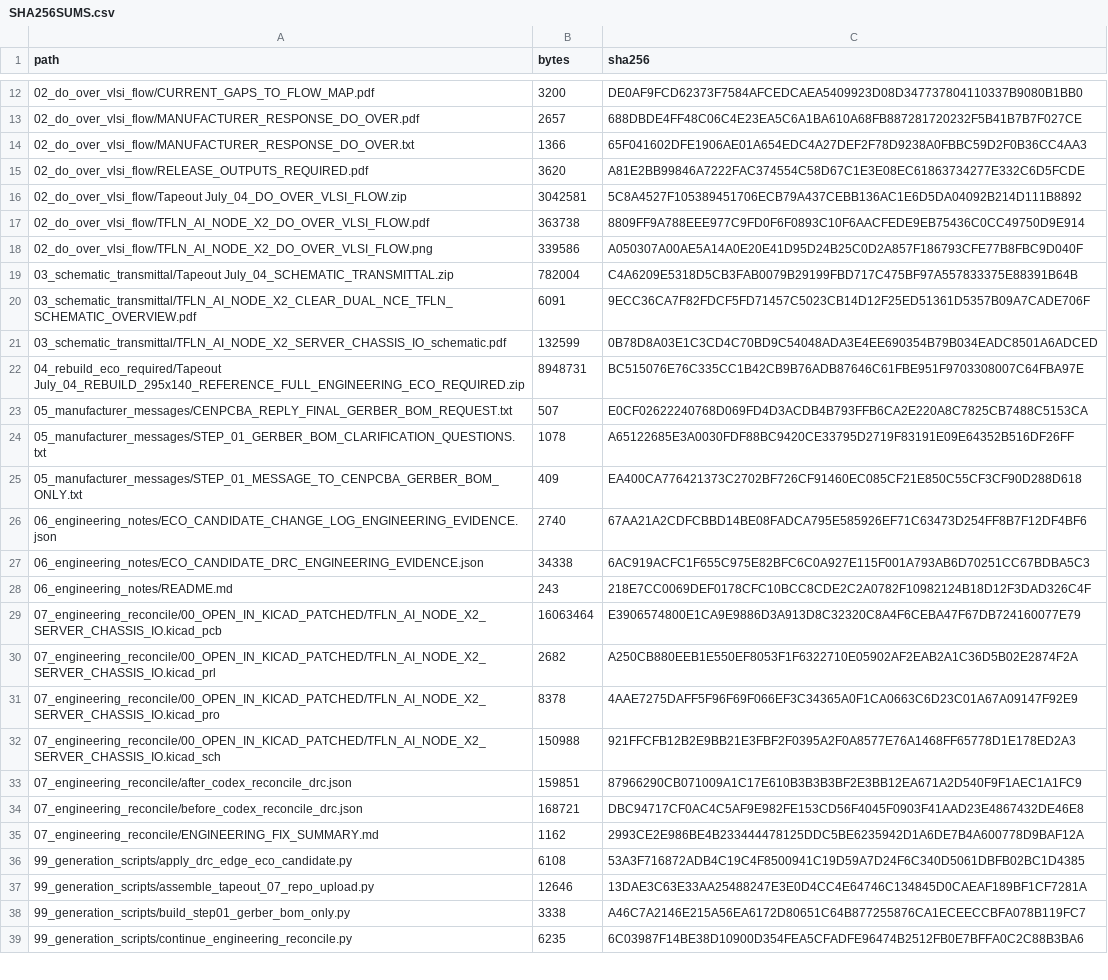
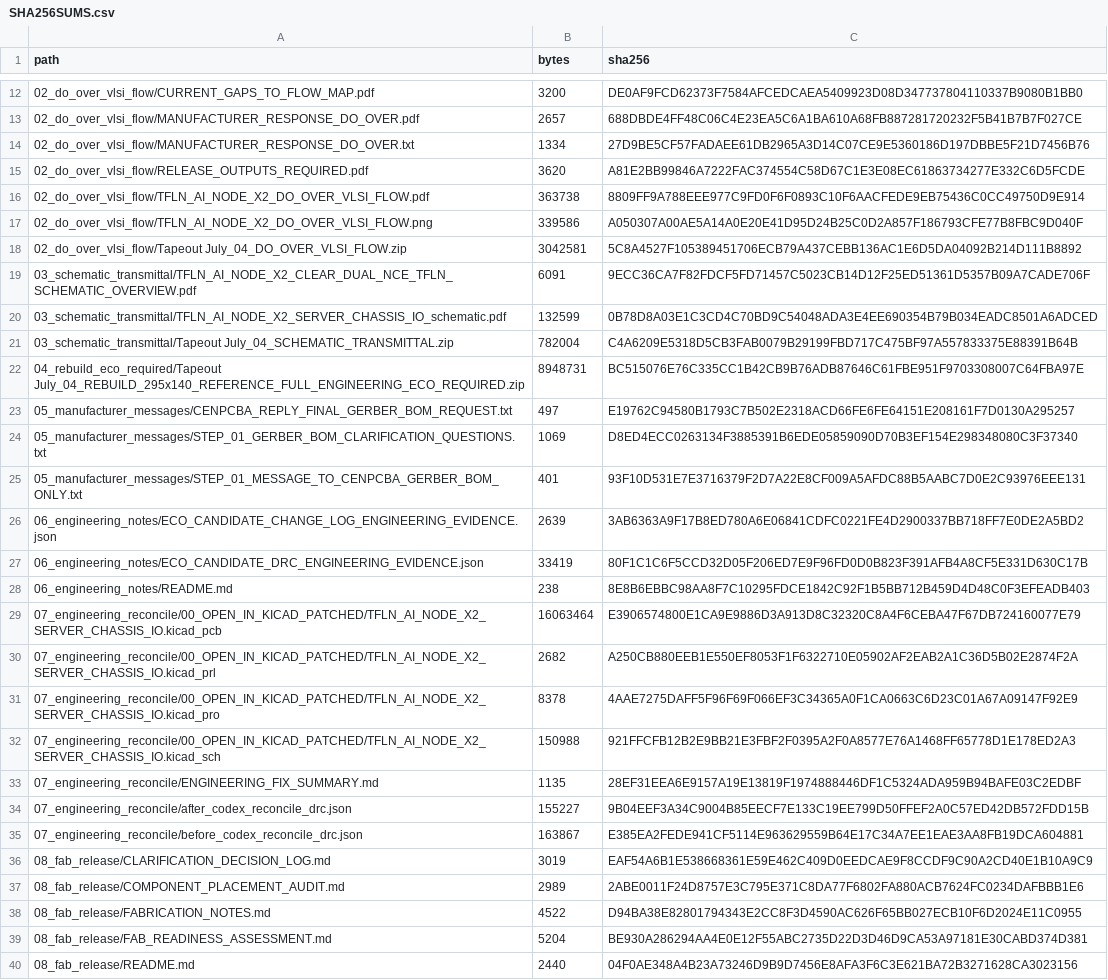
Before and after one commit to Lightiam/tapeout_07, a CSV file: SHA256SUMS.csv, drawn as a sheet; only a part is shown, gaps mark what is left out; the shorter side is filled out with more unchanged rows; the diff covers the shown part only.

```diff
--- a/SHA256SUMS.csv
+++ b/SHA256SUMS.csv
@@ -13,17 +13,17 @@ path,bytes,sha256
 02_do_over_vlsi_flow/MANUFACTURER_RESPONSE_DO_OVER.pdf,2657,688DBDE4FF48C06C4E23EA5C6A1BA610A68FB887281720232F5B41B7B7F027CE
-02_do_over_vlsi_flow/MANUFACTURER_RESPONSE_DO_OVER.txt,1366,65F041602DFE1906AE01A654EDC4A27DEF2F78D9238A0FBBC59D2F0B36CC4AA3
+02_do_over_vlsi_flow/MANUFACTURER_RESPONSE_DO_OVER.txt,1334,27D9BE5CF57FADAEE61DB2965A3D14C07CE9E5360186D197DBBE5F21D7456B76
 02_do_over_vlsi_flow/RELEASE_OUTPUTS_REQUIRED.pdf,3620,A81E2BB99846A7222FAC374554C58D67C1E3E08EC61863734277E332C6D5FCDE
-02_do_over_vlsi_flow/Tapeout July_04_DO_OVER_VLSI_FLOW.zip,3042581,5C8A4527F105389451706ECB79A437CEBB136AC1E6D5DA04092B214D111B8892
 02_do_over_vlsi_flow/TFLN_AI_NODE_X2_DO_OVER_VLSI_FLOW.pdf,363738,8809FF9A788EEE977C9FD0F6F0893C10F6AACFEDE9EB75436C0CC49750D9E914
 02_do_over_vlsi_flow/TFLN_AI_NODE_X2_DO_OVER_VLSI_FLOW.png,339586,A050307A00AE5A14A0E20E41D95D24B25C0D2A857F186793CFE77B8FBC9D040F
-03_schematic_transmittal/Tapeout July_04_SCHEMATIC_TRANSMITTAL.zip,782004,C4A6209E5318D5CB3FAB0079B29199FBD717C475BF97A557833375E88391B64B
+02_do_over_vlsi_flow/Tapeout July_04_DO_OVER_VLSI_FLOW.zip,3042581,5C8A4527F105389451706ECB79A437CEBB136AC1E6D5DA04092B214D111B8892
 03_schematic_transmittal/TFLN_AI_NODE_X2_CLEAR_DUAL_NCE_TFLN_SCHEMATIC_OVERVIEW.pdf,6091,9ECC36CA7F82FDCF5FD71457C5023CB14D12F25ED51361D5357B09A7CADE706F
 03_schematic_transmittal/TFLN_AI_NODE_X2_SERVER_CHASSIS_IO_schematic.pdf,132599,0B78D8A03E1C3CD4C70BD9C54048ADA3E4EE690354B79B034EADC8501A6ADCED
+03_schematic_transmittal/Tapeout July_04_SCHEMATIC_TRANSMITTAL.zip,782004,C4A6209E5318D5CB3FAB0079B29199FBD717C475BF97A557833375E88391B64B
 04_rebuild_eco_required/Tapeout July_04_REBUILD_295x140_REFERENCE_FULL_ENGINEERING_ECO_REQUIRED.zip,8948731,BC515076E76C335CC1B42CB9B76ADB87646C61FBE951F9703308007C64FBA97E
-05_manufacturer_messages/CENPCBA_REPLY_FINAL_GERBER_BOM_REQUEST.txt,507,E0CF02622240768D069FD4D3ACDB4B793FFB6CA2E220A8C7825CB7488C5153CA
-05_manufacturer_messages/STEP_01_GERBER_BOM_CLARIFICATION_QUESTIONS.txt,1078,A65122685E3A0030FDF88BC9420CE33795D2719F83191E09E64352B516DF26FF
-05_manufacturer_messages/STEP_01_MESSAGE_TO_CENPCBA_GERBER_BOM_ONLY.txt,409,EA400CA776421373C2702BF726CF91460EC085CF21E850C55CF3CF90D288D618
-06_engineering_notes/ECO_CANDIDATE_CHANGE_LOG_ENGINEERING_EVIDENCE.json,2740,67AA21A2CDFCBBD14BE08FADCA795E585926EF71C63473D254FF8B7F12DF4BF6
-06_engineering_notes/ECO_CANDIDATE_DRC_ENGINEERING_EVIDENCE.json,34338,6AC919ACFC1F655C975E82BFC6C0A927E115F001A793AB6D70251CC67BDBA5C3
-06_engineering_notes/README.md,243,218E7CC0069DEF0178CFC10BCC8CDE2C2A0782F10982124B18D12F3DAD326C4F
+05_manufacturer_messages/CENPCBA_REPLY_FINAL_GERBER_BOM_REQUEST.txt,497,E19762C94580B1793C7B502E2318ACD66FE6FE64151E208161F7D0130A295257
+05_manufacturer_messages/STEP_01_GERBER_BOM_CLARIFICATION_QUESTIONS.txt,1069,D8ED4ECC0263134F3885391B6EDE05859090D70B3EF154E298348080C3F37340
+05_manufacturer_messages/STEP_01_MESSAGE_TO_CENPCBA_GERBER_BOM_ONLY.txt,401,93F10D531E7E3716379F2D7A22E8CF009A5AFDC88B5AABC7D0E2C93976EEE131
+06_engineering_notes/ECO_CANDIDATE_CHANGE_LOG_ENGINEERING_EVIDENCE.json,2639,3AB6363A9F17B8ED780A6E06841CDFC0221FE4D2900337BB718FF7E0DE2A5BD2
+06_engineering_notes/ECO_CANDIDATE_DRC_ENGINEERING_EVIDENCE.json,33419,80F1C1C6F5CCD32D05F206ED7E9F96FD0D0B823F391AFB4A8CF5E331D630C17B
+06_engineering_notes/README.md,238,8E8B6EBBC98AA8F7C10295FDCE1842C92F1B5BB712B459D4D48C0F3EFEADB403
 07_engineering_reconcile/00_OPEN_IN_KICAD_PATCHED/TFLN_AI_NODE_X2_SERVER_CHASSIS_IO.kicad_pcb,16063464,E3906574800E1CA9E9886D3A913D8C32320C8A4F6CEBA47F67DB724160077E79
@@ -32,4 +32,9 @@ path,bytes,sha256
 07_engineering_reconcile/00_OPEN_IN_KICAD_PATCHED/TFLN_AI_NODE_X2_SERVER_CHASSIS_IO.kicad_sch,150988,921FFCFB12B2E9BB21E3FBF2F0395A2F0A8577E76A1468FF65778D1E178ED2A3
-07_engineering_reconcile/after_codex_reconcile_drc.json,159851,87966290CB071009A1C17E610B3B3B3BF2E3BB12EA671A2D540F9F1AEC1A1FC9
-07_engineering_reconcile/before_codex_reconcile_drc.json,168721,DBC94717CF0AC4C5AF9E982FE153CD56F4045F0903F41AAD23E4867432DE46E8
-07_engineering_reconcile/ENGINEERING_FIX_SUMMARY.md,1162,2993CE2E986BE4B233444478125DDC5BE6235942D1A6DE7B4A600778D9BAF12A
+07_engineering_reconcile/ENGINEERING_FIX_SUMMARY.md,1135,28EF31EEA6E9157A19E13819F1974888446DF1C5324ADA959B94BAFE03C2EDBF
+07_engineering_reconcile/after_codex_reconcile_drc.json,155227,9B04EEF3A34C9004B85EECF7E133C19EE799D50FFEF2A0C57ED42DB572FDD15B
+07_engineering_reconcile/before_codex_reconcile_drc.json,163867,E385EA2FEDE941CF5114E963629559B64E17C34A7EE1EAE3AA8FB19DCA604881
+08_fab_release/CLARIFICATION_DECISION_LOG.md,3019,EAF54A6B1E538668361E59E462C409D0EEDCAE9F8CCDF9C90A2CD40E1B10A9C9
+08_fab_release/COMPONENT_PLACEMENT_AUDIT.md,2989,2ABE0011F24D8757E3C795E371C8DA77F6802FA880ACB7624FC0234DAFBBB1E6
+08_fab_release/FABRICATION_NOTES.md,4522,D94BA38E82801794343E2CC8F3D4590AC626F65BB027ECB10F6D2024E11C0955
+08_fab_release/FAB_READINESS_ASSESSMENT.md,5204,BE930A286294AA4E0E12F55ABC2735D22D3D46D9CA53A97181E30CABD374D381
+08_fab_release/README.md,2440,04F0AE348A4B23A73246D9B9D7456E8AFA3F6C3E621BA72B3271628CA3023156
```
Also changed, not shown: 5 added rows and 8 edited cells elsewhere in this file, 11 other files.
